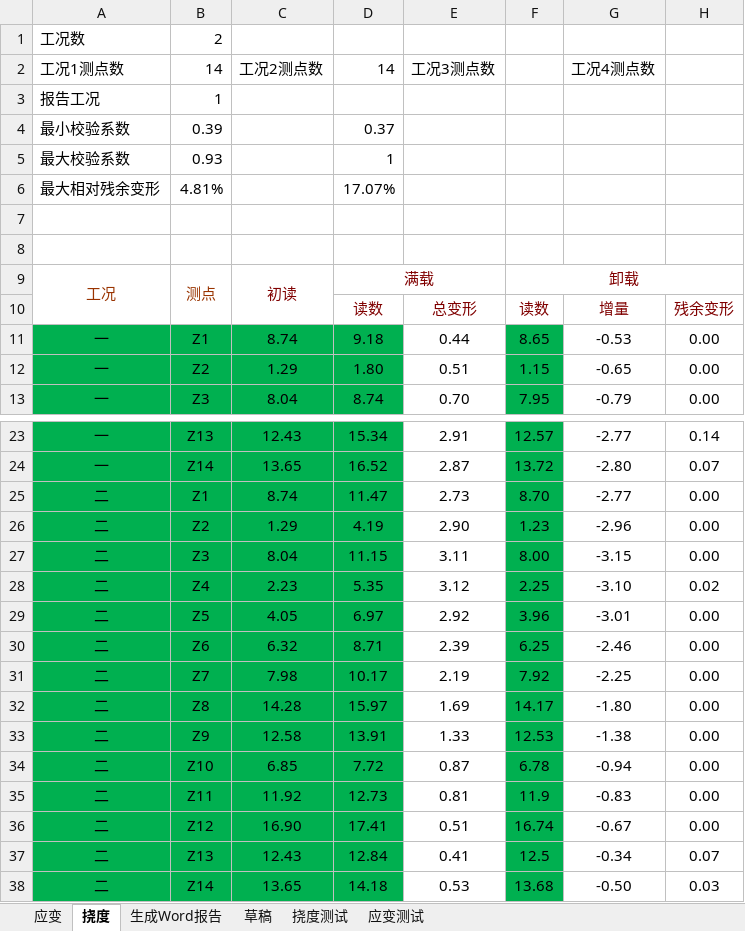
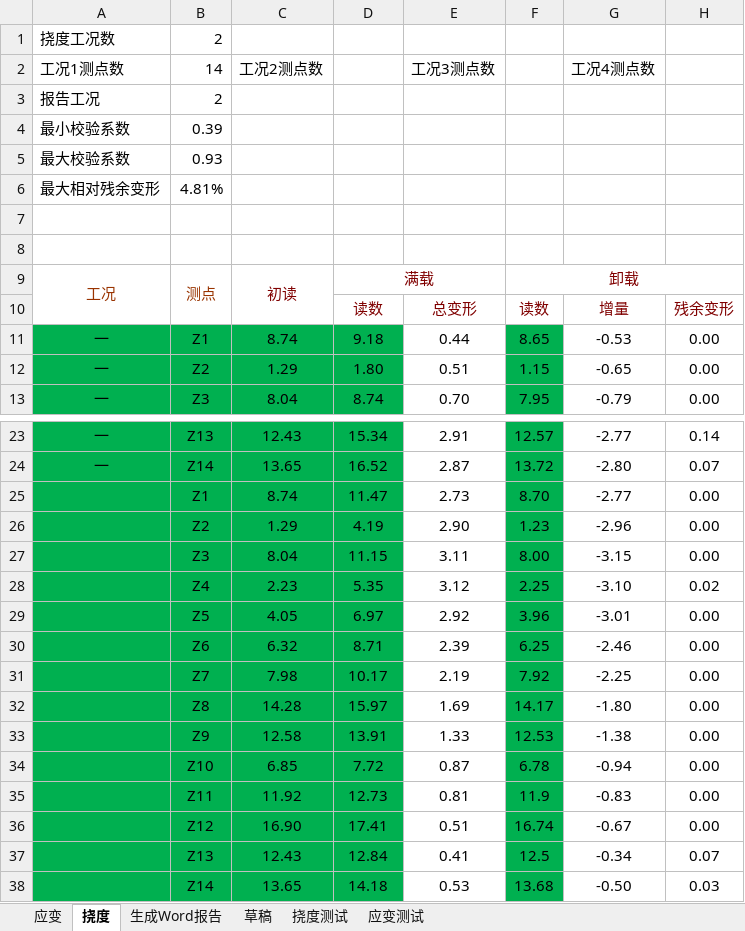
Before and after one commit to zjkl19/AutoReport, an Excel workbook: AutoReport - 副本.xlsm, sheet 挠度, drawn as a sheet; only a part is shown, gaps mark what is left out; values as stored, in another font and other column widths than the file's, no borders; charts and pictures not drawn; the diff names each change by its address in the sheet, - before the commit and + after, or states it on an @@ line.

Commit message:
upgrade AutoWord feature

```diff
--- a/AutoReport - 副本.xlsm (sheet 挠度)
+++ b/AutoReport - 副本.xlsm (sheet 挠度)
-A1 (工况1测点数): 工况数
+A1 (工况1测点数): 挠度工况数
-D2: 14
+D2: (empty)
-B3 (14): 1
+B3 (14): 2
-D4: 0.37
+D4: (empty)
-D5: 1
+D5: (empty)
-D6: 17.07%
+D6: (empty)
-A25:A38 (工况1测点数): 二
+A25:A38 (工况1测点数): (empty)
```
Also changed, not shown: sheet 应变, sheet 应变测试, sheet 挠度测试, charts or pictures, AutoReport.xlsm, 12 other files.
